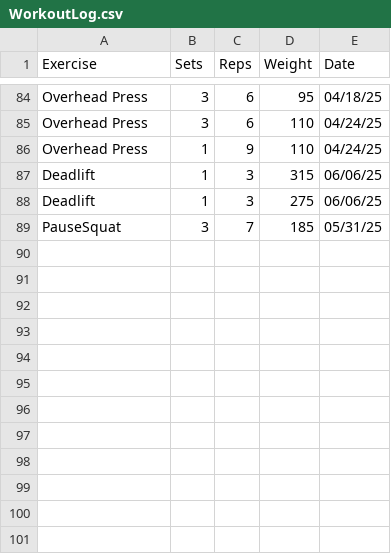
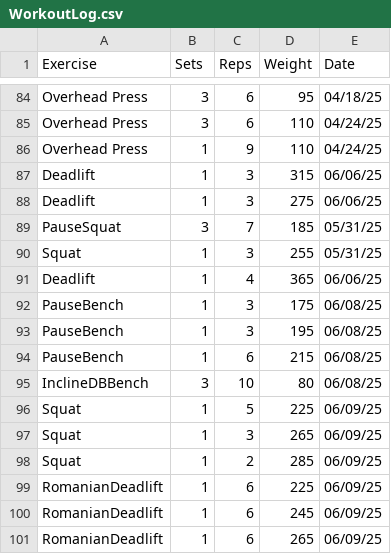
Before and after one commit to leegg713/PythonWorkoutLog, a CSV file: WorkoutLog.csv, drawn as a sheet; only a part is shown, gaps mark what is left out; the diff names each change by its address in the sheet, - before the commit and + after, or states it on an @@ line.

```diff
--- a/WorkoutLog.csv
+++ b/WorkoutLog.csv
+row 90: Squat | 1 | 3 | 255 | 05/31/25
+row 91: Deadlift | 1 | 4 | 365 | 06/06/25
+row 92: PauseBench | 1 | 3 | 175 | 06/08/25
+row 93: PauseBench | 1 | 3 | 195 | 06/08/25
+row 94: PauseBench | 1 | 6 | 215 | 06/08/25
+row 95: InclineDBBench | 3 | 10 | 80 | 06/08/25
+row 96: Squat | 1 | 5 | 225 | 06/09/25
+row 97: Squat | 1 | 3 | 265 | 06/09/25
+row 98: Squat | 1 | 2 | 285 | 06/09/25
+row 99: RomanianDeadlift | 1 | 6 | 225 | 06/09/25
+row 100: RomanianDeadlift | 1 | 6 | 245 | 06/09/25
+row 101: RomanianDeadlift | 1 | 6 | 265 | 06/09/25
```
Also changed, not shown: 4 other files.
